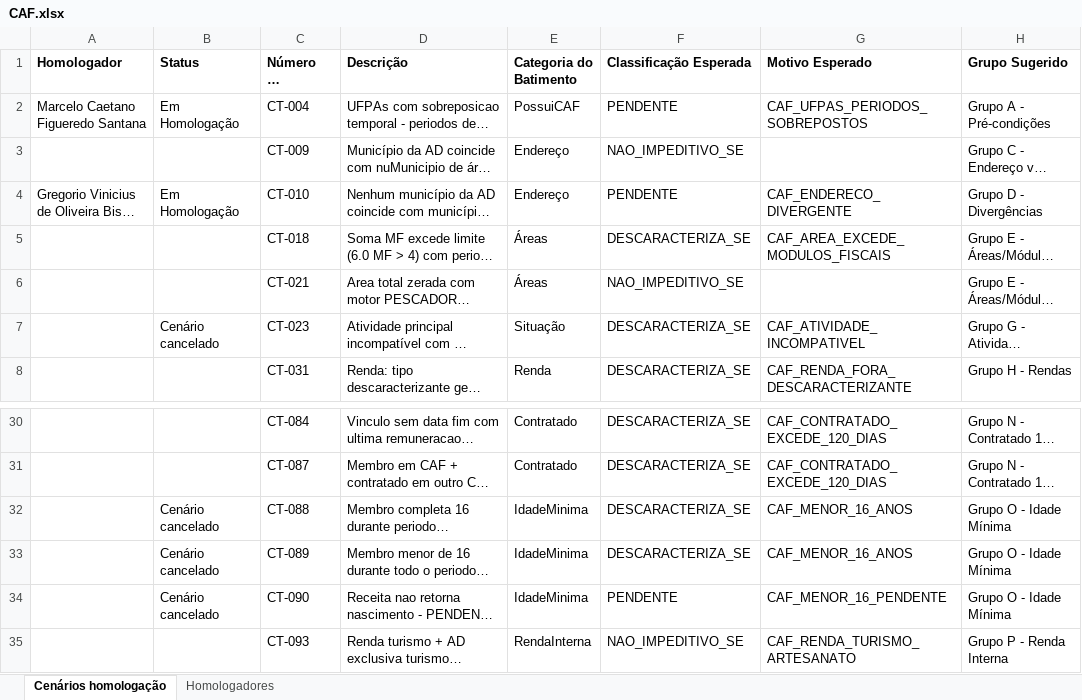
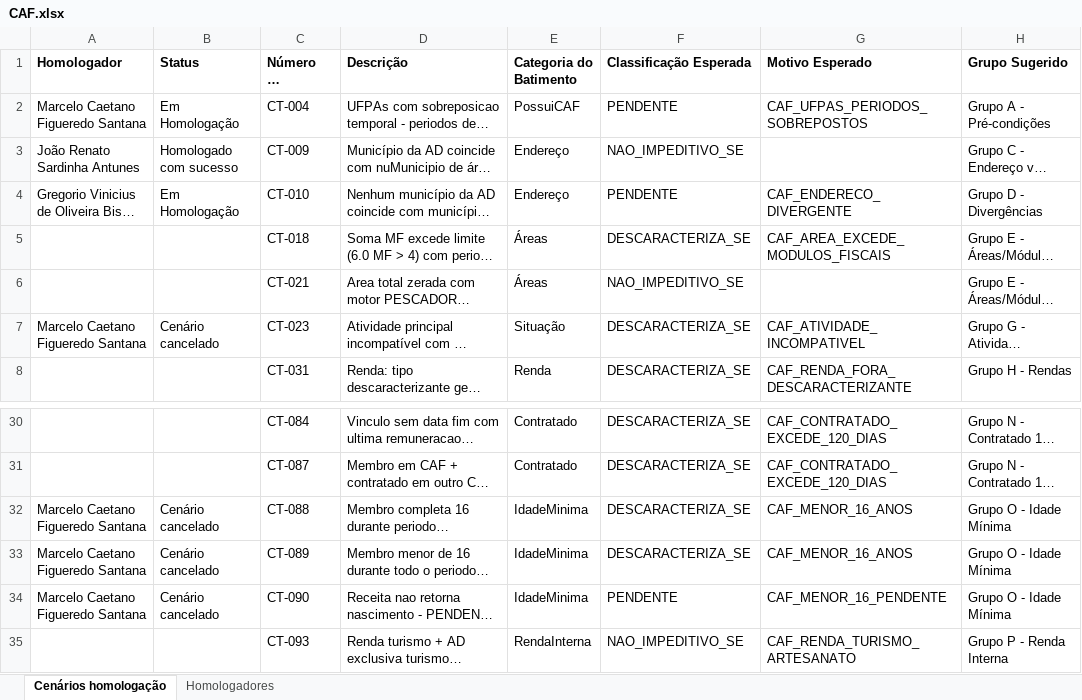
Before and after one commit to thiagopb12-max/painel-homologacao-caf, an Excel workbook: CAF.xlsx, sheet Cenários homologação, drawn as a sheet; only a part is shown, gaps mark what is left out; long unchanged cells end in …; values as stored, in another font and other column widths than the file's, no borders; the diff names each change by its address in the sheet, - before the commit and + after, or states it on an @@ line.

Commit message:
Atualiza dados da homologacao - 10/07/2026 14:45

```diff
--- a/CAF.xlsx (sheet Cenários homologação)
+++ b/CAF.xlsx (sheet Cenários homologação)
-A3 (Homologador): (empty)
+A3 (Homologador): João Renato Sardinha Antunes
-B3 (Status): (empty)
+B3 (Status): Homologado com sucesso
-A7 (Homologador): (empty)
+A7 (Homologador): Marcelo Caetano Figueredo Santana
-A32:A34 (Homologador): (empty)
+A32:A34 (Homologador): Marcelo Caetano Figueredo Santana
```
